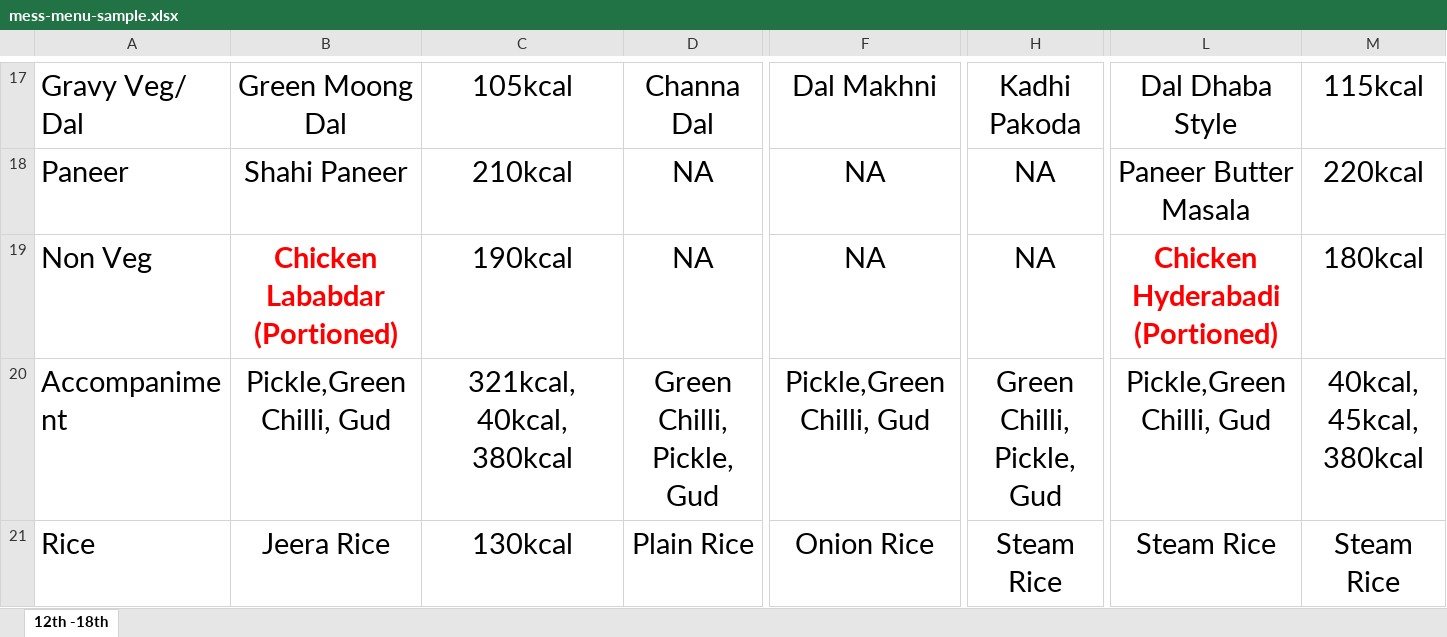
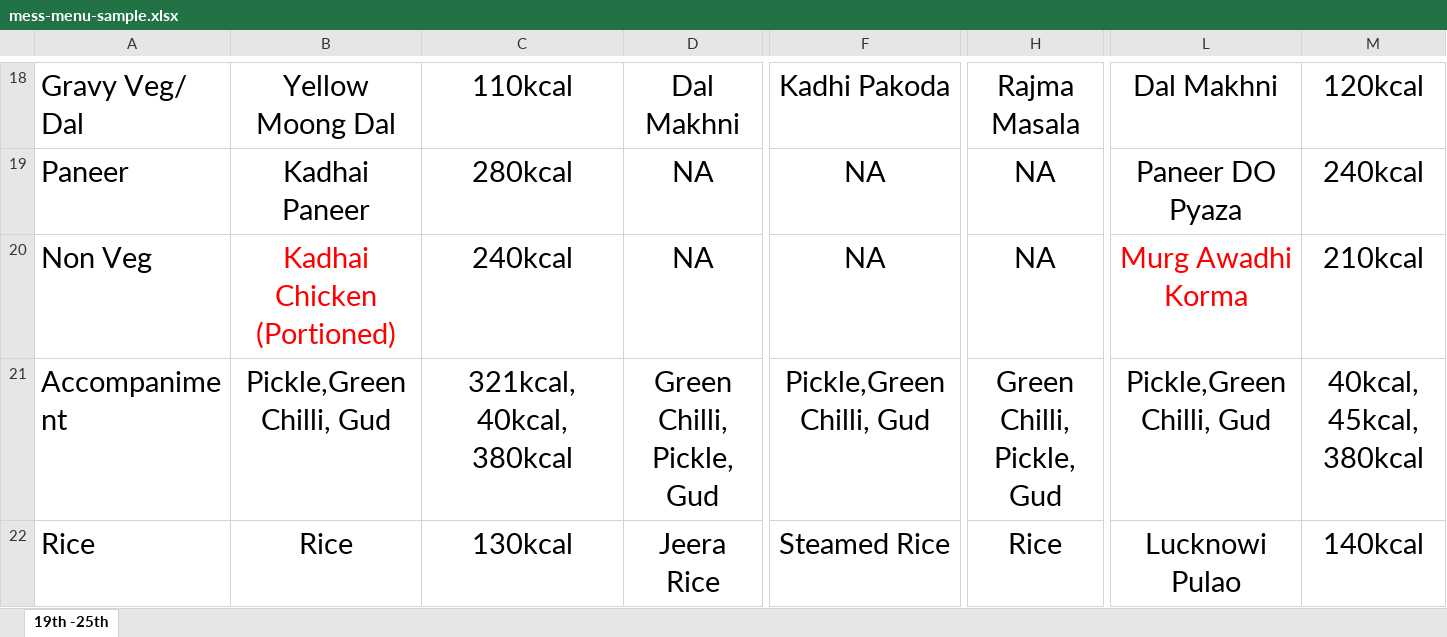
Before and after one commit to ajayc-iima/mess-menu, an Excel workbook: sample/mess-menu-sample.xlsx, sheet 19th -25th, drawn as a sheet; only a part is shown, gaps mark what is left out; values as stored, in another font and other column widths than the file's, no borders; addresses are those after the commit; the diff covers the shown part only; the diff names each change by its address in the sheet, - before the commit and + after, or states it on an @@ line.

```diff
--- a/sample/mess-menu-sample.xlsx (sheet 19th -25th)
+++ b/sample/mess-menu-sample.xlsx (sheet 19th -25th)
-sheet tab: 12th -18th
+sheet tab: 19th -25th
-B18: Green Moong Dal
+B18: Yellow Moong Dal
-C18: 105kcal
+C18: 110kcal
-D18: Channa Dal
+D18: Dal Makhni
-F18: Dal Makhni
+F18: Kadhi Pakoda
-H18: Kadhi Pakoda
+H18: Rajma Masala
-L18: Dal Dhaba Style
+L18: Dal Makhni
-M18: 115kcal
+M18: 120kcal
-B19: Shahi Paneer
+B19: Kadhai Paneer
-C19: 210kcal
+C19: 280kcal
-L19: Paneer Butter Masala
+L19: Paneer DO Pyaza
-M19: 220kcal
+M19: 240kcal
-B20: Chicken Lababdar (Portioned)
+B20: Kadhai Chicken (Portioned)
-B20 bold: on
+B20 bold: off
-C20: 190kcal
+C20: 240kcal
-L20: Chicken Hyderabadi (Portioned)
+L20: Murg Awadhi Korma
-L20 bold: on
+L20 bold: off
-M20: 180kcal
+M20: 210kcal
-B22: Jeera Rice
+B22: Rice
-D22: Plain Rice
+D22: Jeera Rice
-F22: Onion Rice
+F22: Steamed Rice
-H22: Steam Rice
+H22: Rice
-L22: Steam Rice
+L22: Lucknowi Pulao
-M22: Steam Rice
+M22: 140kcal
```
Also changed, not shown: 4 added rows, 3 removed rows, 242 edited cells and cell formats elsewhere in this sheet.
